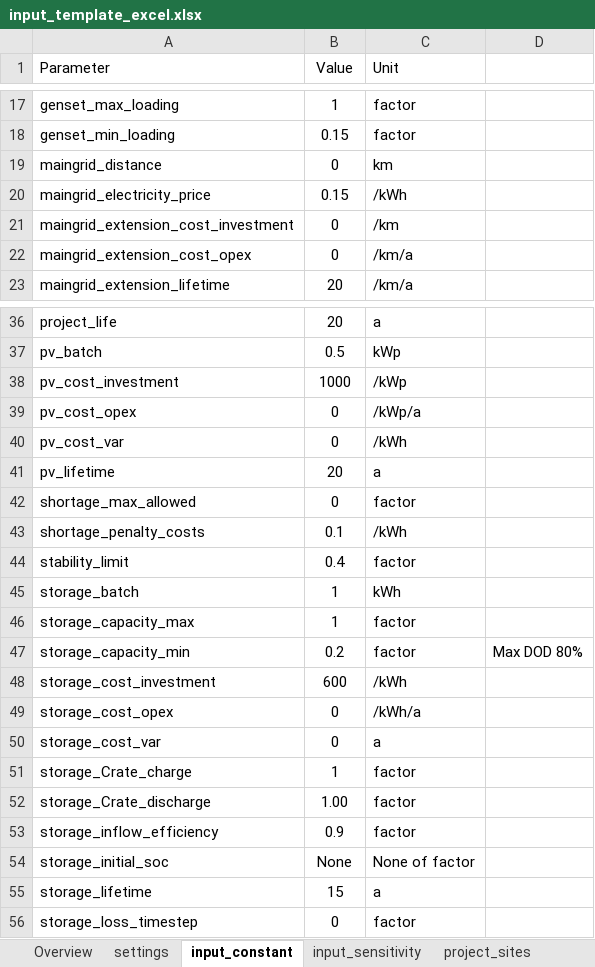
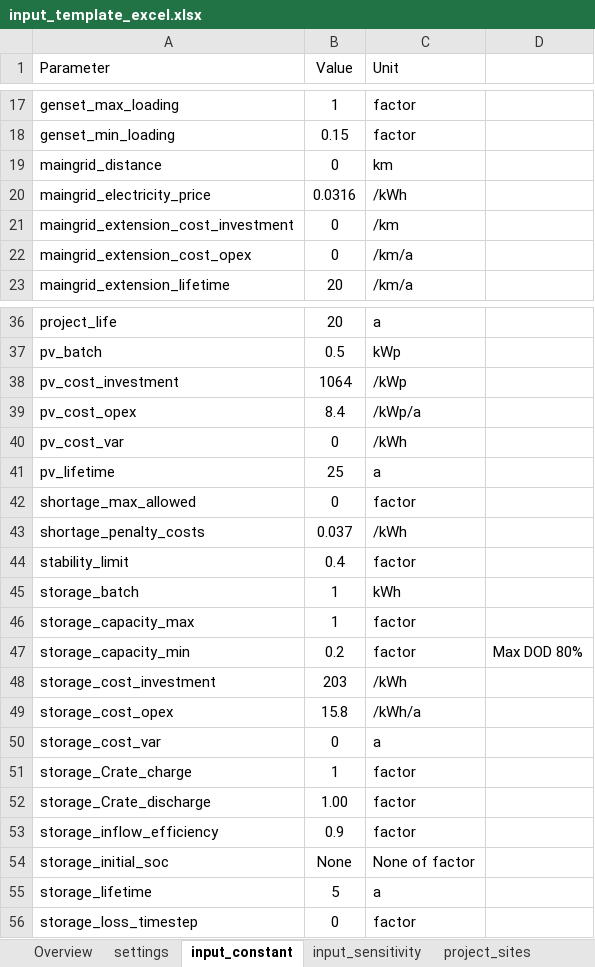
Before and after one commit to rl-institut/offgridders, an Excel workbook: inputs/input_template_excel.xlsx, sheet input_constant, drawn as a sheet; only a part is shown, gaps mark what is left out; values as stored, in another font and other column widths than the file's, no borders; the diff names each change by its address in the sheet, - before the commit and + after, or states it on an @@ line.

Commit message:
input file for leicester

```diff
--- a/inputs/input_template_excel.xlsx (sheet input_constant)
+++ b/inputs/input_template_excel.xlsx (sheet input_constant)
-B20 (Value): 0.15
+B20 (Value): 0.0316
-B38 (Value): 1000
+B38 (Value): 1064
-B39 (Value): 0
+B39 (Value): 8.4
-B41 (Value): 20
+B41 (Value): 25
-B43 (Value): 0.1
+B43 (Value): 0.037
-B48 (Value): 600
+B48 (Value): 203
-B49 (Value): 0
+B49 (Value): 15.8
-B55 (Value): 15
+B55 (Value): 5
```
Also changed, not shown: sheet project_sites, sheet case_definitions, sheet input_sensitivity.
